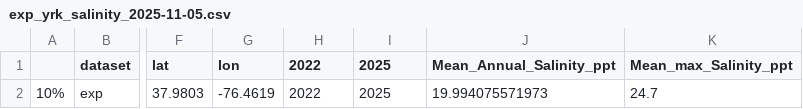
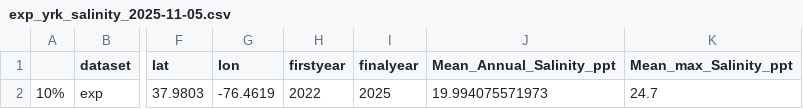
Before and after one commit to ModelValidationProgram/MVP_oyster_GO, a CSV file: data/EnvDat/exp/exp_yrk_salinity_2025-11-05.csv, drawn as a sheet; only a part is shown, gaps mark what is left out; the diff names each change by its address in the sheet, - before the commit and + after, or states it on an @@ line.

```diff
--- a/data/EnvDat/exp/exp_yrk_salinity_2025-11-05.csv
+++ b/data/EnvDat/exp/exp_yrk_salinity_2025-11-05.csv
-H1: 2022
+H1: firstyear
-I1: 2025
+I1: finalyear
```
Also changed, not shown: data/EnvDat/exp/exp_salinity.csv, data/EnvDat/exp/exp_temp.csv, 7 other files.
